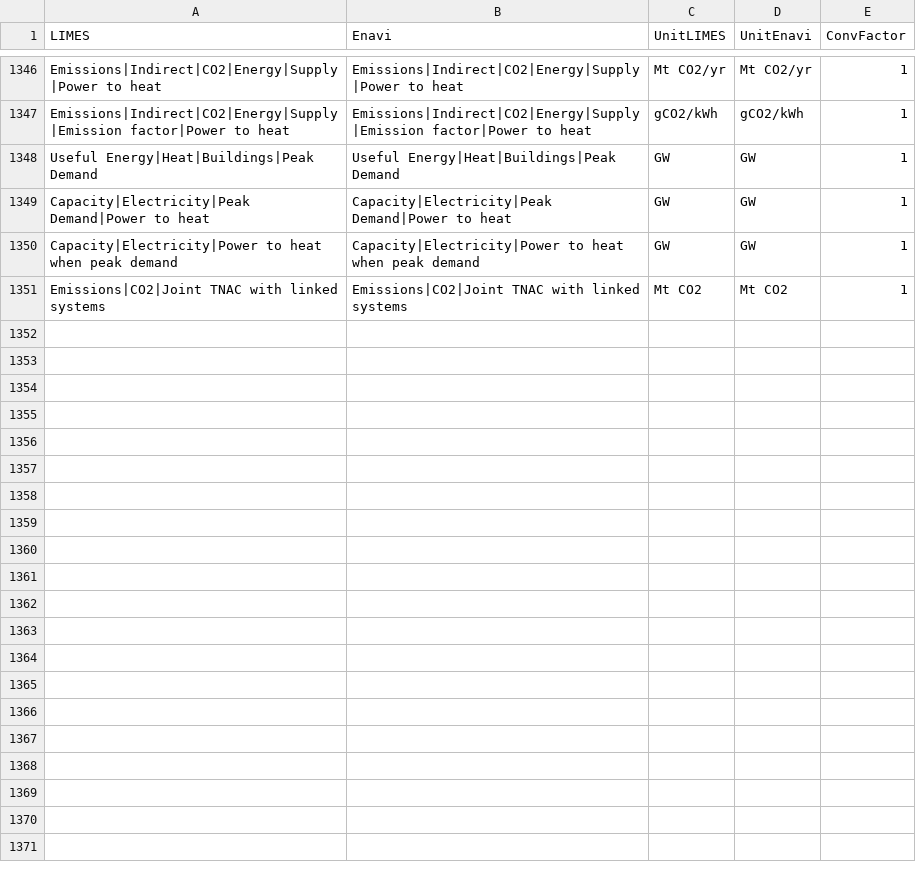
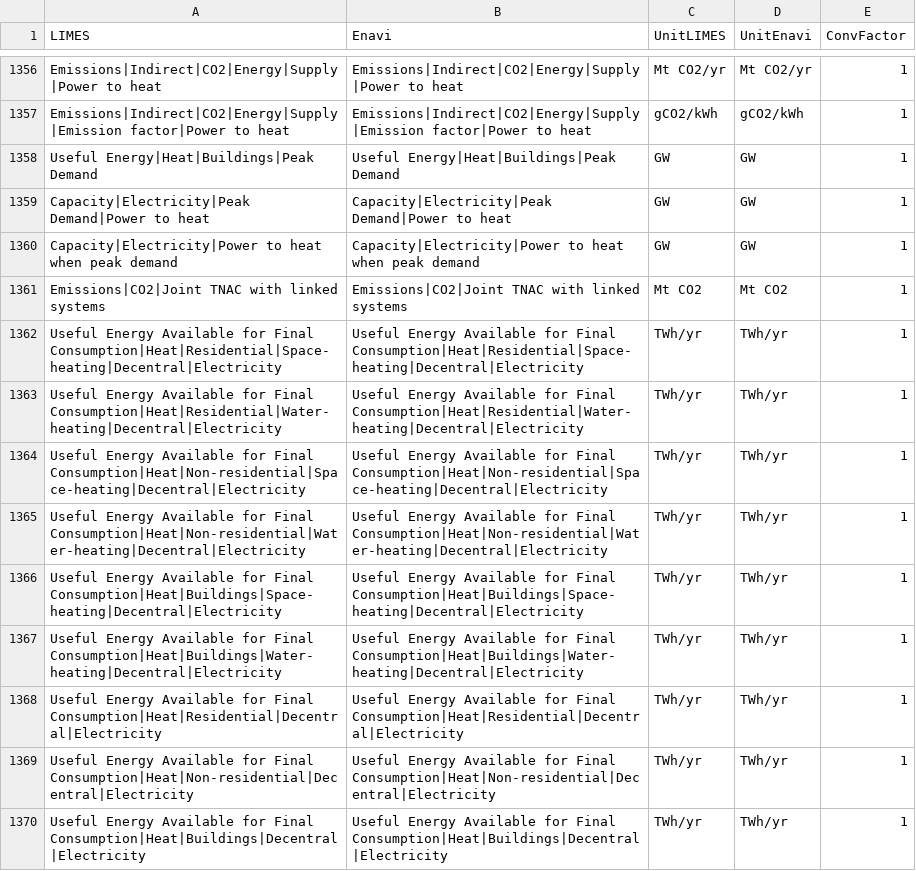
Before and after one commit to pik-piam/limes, a CSV file: inst/extdata/MappingVars.csv, drawn as a sheet; only a part is shown, gaps mark what is left out; the diff covers the shown part only.

Commit message:
changes in buildings, electricity price, demand, following split of head demand in the model between DH and decentral P2H. There are two demand variables now, with corresponding prices, etc

```diff
--- a/inst/extdata/MappingVars.csv
+++ b/inst/extdata/MappingVars.csv
@@ -1351 +1361,10 @@ Capacity|Electricity|Power to heat when peak demand;Capacity|Electricity|Power t
 Emissions|CO2|Joint TNAC with linked systems;Emissions|CO2|Joint TNAC with linked systems;Mt CO2;Mt CO2;1
+Useful Energy Available for Final Consumption|Heat|Residential|Space-heating|Decentral|Electricity;Useful Energy Available for Final Consumption|Heat|Residential|Space-heating|Decentral|Electricity;TWh/yr;TWh/yr;1
+Useful Energy Available for Final Consumption|Heat|Residential|Water-heating|Decentral|Electricity;Useful Energy Available for Final Consumption|Heat|Residential|Water-heating|Decentral|Electricity;TWh/yr;TWh/yr;1
+Useful Energy Available for Final Consumption|Heat|Non-residential|Space-heating|Decentral|Electricity;Useful Energy Available for Final Consumption|Heat|Non-residential|Space-heating|Decentral|Electricity;TWh/yr;TWh/yr;1
+Useful Energy Available for Final Consumption|Heat|Non-residential|Water-heating|Decentral|Electricity;Useful Energy Available for Final Consumption|Heat|Non-residential|Water-heating|Decentral|Electricity;TWh/yr;TWh/yr;1
+Useful Energy Available for Final Consumption|Heat|Buildings|Space-heating|Decentral|Electricity;Useful Energy Available for Final Consumption|Heat|Buildings|Space-heating|Decentral|Electricity;TWh/yr;TWh/yr;1
+Useful Energy Available for Final Consumption|Heat|Buildings|Water-heating|Decentral|Electricity;Useful Energy Available for Final Consumption|Heat|Buildings|Water-heating|Decentral|Electricity;TWh/yr;TWh/yr;1
+Useful Energy Available for Final Consumption|Heat|Residential|Decentral|Electricity;Useful Energy Available for Final Consumption|Heat|Residential|Decentral|Electricity;TWh/yr;TWh/yr;1
+Useful Energy Available for Final Consumption|Heat|Non-residential|Decentral|Electricity;Useful Energy Available for Final Consumption|Heat|Non-residential|Decentral|Electricity;TWh/yr;TWh/yr;1
+Useful Energy Available for Final Consumption|Heat|Buildings|Decentral|Electricity;Useful Energy Available for Final Consumption|Heat|Buildings|Decentral|Electricity;TWh/yr;TWh/yr;1
```
Also changed, not shown: 19 added rows and 1 moved row elsewhere in this file, inst/extdata/WeightedAverageVars.csv, 3 other files.
